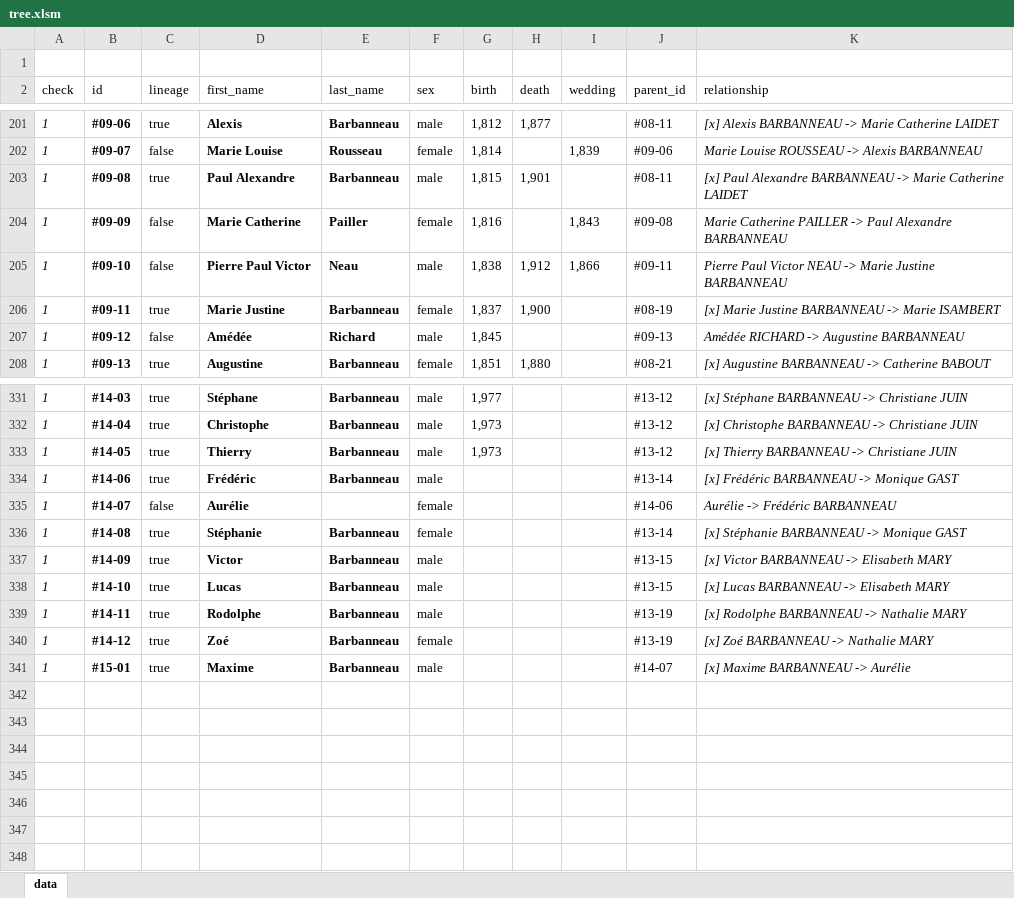
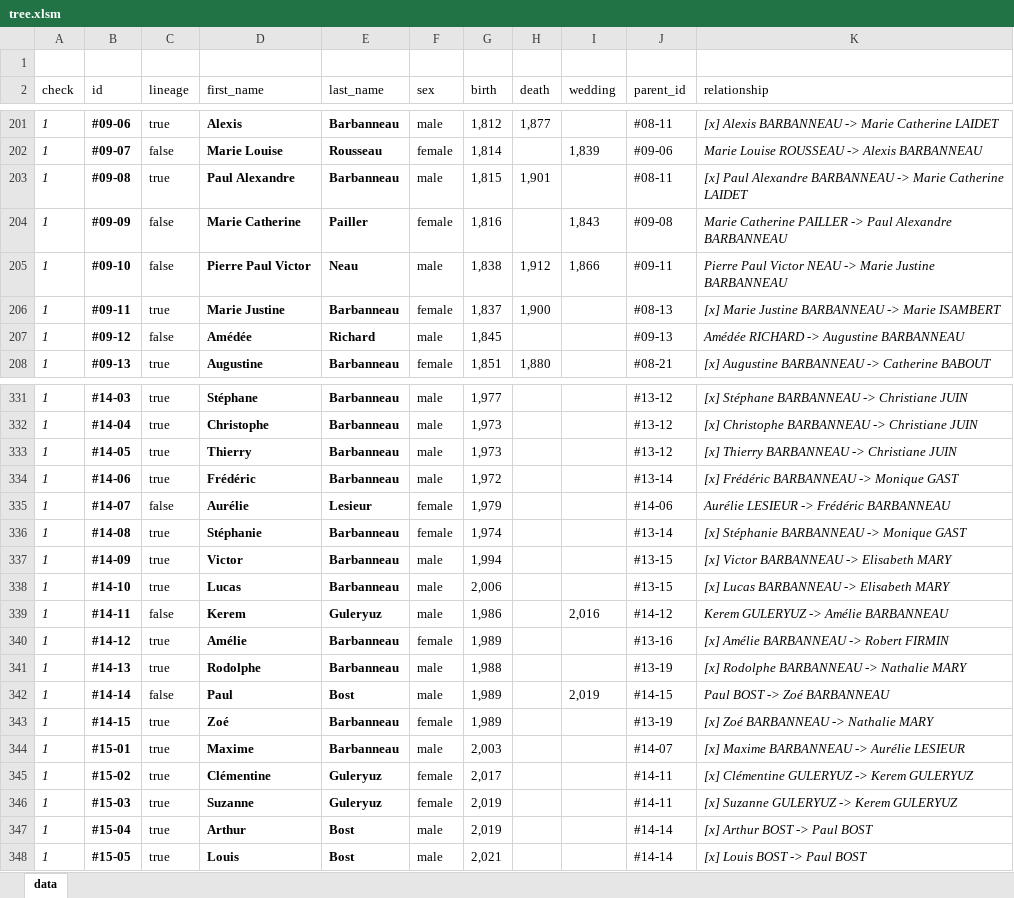
Before and after one commit to rodolphebarbanneau/family-tree, an Excel workbook: src/script/data/tree.xlsm, sheet data, drawn as a sheet; only a part is shown, gaps mark what is left out; values as stored, in another font and other column widths than the file's, no borders; charts and pictures and conditional formats and table styles not drawn; addresses are those after the commit; the diff covers the shown part only; the diff names each change by its address in the sheet, - before the commit and + after, or states it on an @@ line.

```diff
--- a/src/script/data/tree.xlsm (sheet data)
+++ b/src/script/data/tree.xlsm (sheet data)
-J206 (parent_id): #08-19
+J206 (parent_id): #08-13
-G334 (birth): (empty)
+G334 (birth): 1,972
-E335 (last_name): (empty)
+E335 (last_name): Lesieur
-G335 (birth): (empty)
+G335 (birth): 1,979
-K335 (relationship): Aurélie -> Frédéric BARBANNEAU
+K335 (relationship): Aurélie LESIEUR -> Frédéric BARBANNEAU
-G336 (birth): (empty)
+G336 (birth): 1,974
-G337 (birth): (empty)
+G337 (birth): 1,994
-G338 (birth): (empty)
+G338 (birth): 2,006
-C339 (lineage): true
+C339 (lineage): false
-D339 (first_name): Rodolphe
+D339 (first_name): Kerem
-E339 (last_name): Barbanneau
+E339 (last_name): Guleryuz
-G339 (birth): (empty)
+G339 (birth): 1,986
-I339 (wedding): (empty)
+I339 (wedding): 2,016
-J339 (parent_id): #13-19
+J339 (parent_id): #14-12
-K339 (relationship): [x] Rodolphe BARBANNEAU -> Nathalie MARY
+K339 (relationship): Kerem GULERYUZ -> Amélie BARBANNEAU
-D340 (first_name): Zoé
+D340 (first_name): Amélie
-G340 (birth): (empty)
+G340 (birth): 1,989
-J340 (parent_id): #13-19
+J340 (parent_id): #13-16
-K340 (relationship): [x] Zoé BARBANNEAU -> Nathalie MARY
+K340 (relationship): [x] Amélie BARBANNEAU -> Robert FIRMIN
+row 341: 1 | #14-13 | true | Rodolphe | Barbanneau | male | 1,988 |  |  | #13-19 | [x] Rodolphe BARBANNEAU -> Nathalie MARY
+row 342: 1 | #14-14 | false | Paul | Bost | male | 1,989 |  | 2,019 | #14-15 | Paul BOST -> Zoé BARBANNEAU
+row 343: 1 | #14-15 | true | Zoé | Barbanneau | female | 1,989 |  |  | #13-19 | [x] Zoé BARBANNEAU -> Nathalie MARY
-G344 (birth): (empty)
+G344 (birth): 2,003
-K344 (relationship): [x] Maxime BARBANNEAU -> Aurélie
+K344 (relationship): [x] Maxime BARBANNEAU -> Aurélie LESIEUR
+row 345: 1 | #15-02 | true | Clémentine | Guleryuz | female | 2,017 |  |  | #14-11 | [x] Clémentine GULERYUZ -> Kerem GULERYUZ
+row 346: 1 | #15-03 | true | Suzanne | Guleryuz | female | 2,019 |  |  | #14-11 | [x] Suzanne GULERYUZ -> Kerem GULERYUZ
+row 347: 1 | #15-04 | true | Arthur | Bost | male | 2,019 |  |  | #14-14 | [x] Arthur BOST -> Paul BOST
+row 348: 1 | #15-05 | true | Louis | Bost | male | 2,021 |  |  | #14-14 | [x] Louis BOST -> Paul BOST
```
Also changed, not shown: 56 edited cells elsewhere in this sheet, 9 other files.
